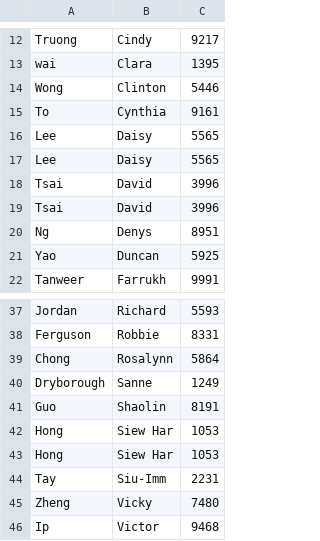
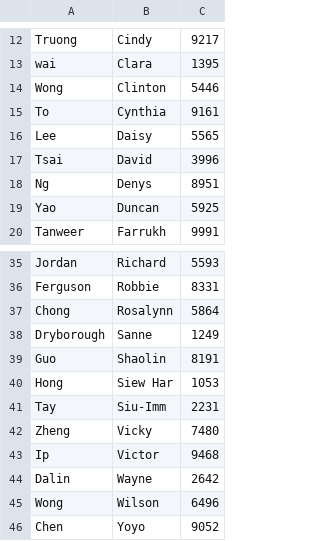
Before and after one commit to nurandhawa/VRC, a CSV file: ladder.csv, drawn as a sheet; only a part is shown, gaps mark what is left out; the shorter side is filled out with more unchanged rows; the diff names each change by its address in the sheet, - before the commit and + after, or states it on an @@ line.

```diff
--- a/ladder.csv
+++ b/ladder.csv
-row 17: Lee | Daisy | 5565
-row 18: Tsai | David | 3996
-row 42: Hong | Siew Har | 1053
```
Also changed, not shown: 1 other file.
